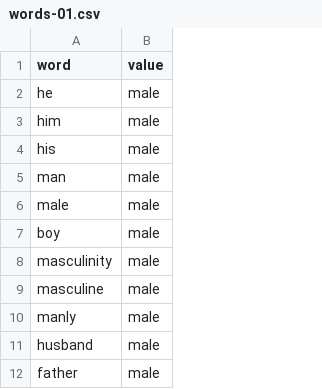
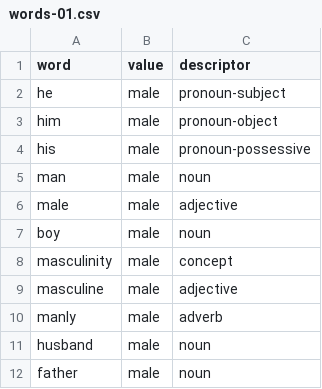
Before and after one commit to micheledusi/SupervisedBiasDetection, a CSV file: data/protected-p/gender/words-01.csv, drawn as a sheet; only a part is shown; the diff names each change by its address in the sheet, - before the commit and + after, or states it on an @@ line.

Commit message:
Add gender templates and descriptors

```diff
--- a/data/protected-p/gender/words-01.csv
+++ b/data/protected-p/gender/words-01.csv
+column C (descriptor), rows 2-12: pronoun-subject | pronoun-object | pronoun-possessive | noun | adjective | noun | concept | adjective | adverb | noun | noun
```
Also changed, not shown: 1 other file.
